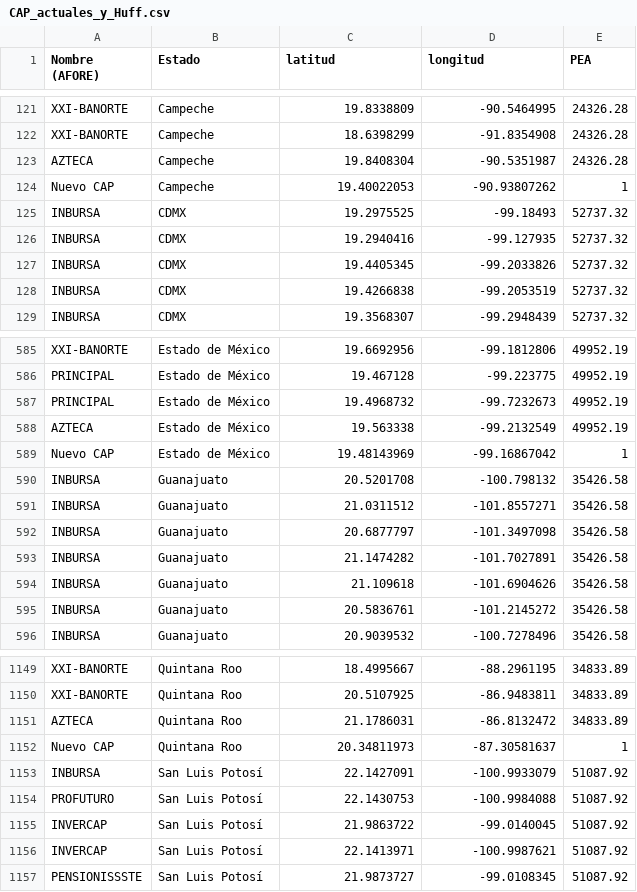
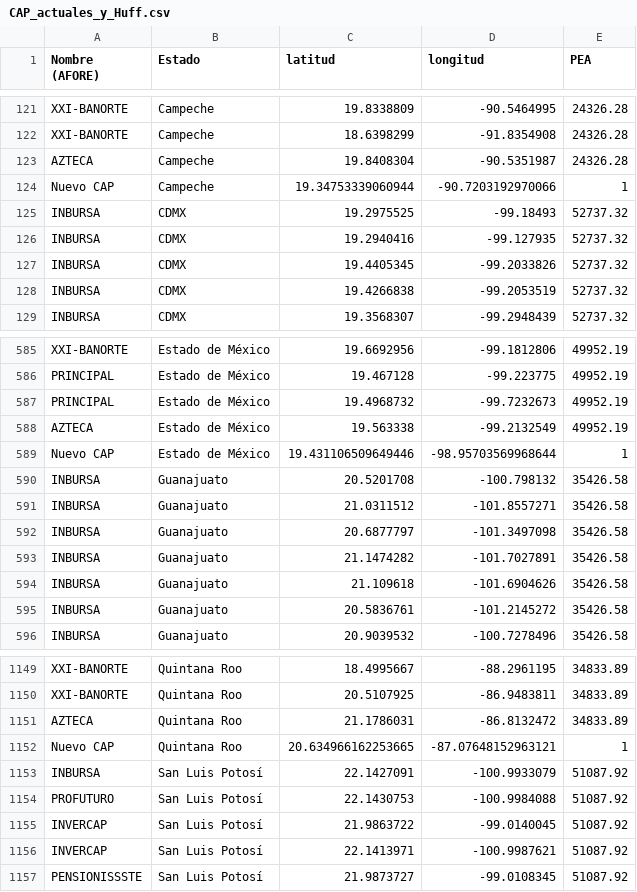
Before and after one commit to todosparaunoSPE/MH_2025, a CSV file: CAP_actuales_y_Huff.csv, drawn as a sheet; only a part is shown, gaps mark what is left out.

Commit message:
Update CAP_actuales_y_Huff.csv

```diff
--- a/CAP_actuales_y_Huff.csv
+++ b/CAP_actuales_y_Huff.csv
@@ -123,3 +123,3 @@ XXI-BANORTE,Campeche,18.6398299,-91.8354908,24326.28
 AZTECA,Campeche,19.8408304,-90.5351987,24326.28
-Nuevo CAP,Campeche,19.40022053,-90.93807262,1
+Nuevo CAP,Campeche,19.34753339060944, -90.7203192970066,1
 INBURSA,CDMX,19.2975525,-99.18493,52737.32
@@ -588,3 +588,3 @@ PRINCIPAL,Estado de México,19.4968732,-99.7232673,49952.19
 AZTECA,Estado de México,19.563338,-99.2132549,49952.19
-Nuevo CAP,Estado de México,19.48143969,-99.16867042,1
+Nuevo CAP,Estado de México,19.431106509649446,-98.95703569968644,1
 INBURSA,Guanajuato,20.5201708,-100.798132,35426.58
@@ -1151,3 +1151,3 @@ XXI-BANORTE,Quintana Roo,20.5107925,-86.9483811,34833.89
 AZTECA,Quintana Roo,21.1786031,-86.8132472,34833.89
-Nuevo CAP,Quintana Roo,20.34811973,-87.30581637,1
+Nuevo CAP,Quintana Roo,20.634966162253665,-87.07648152963121,1
 INBURSA,San Luis Potosí,22.1427091,-100.9933079,51087.92
```
